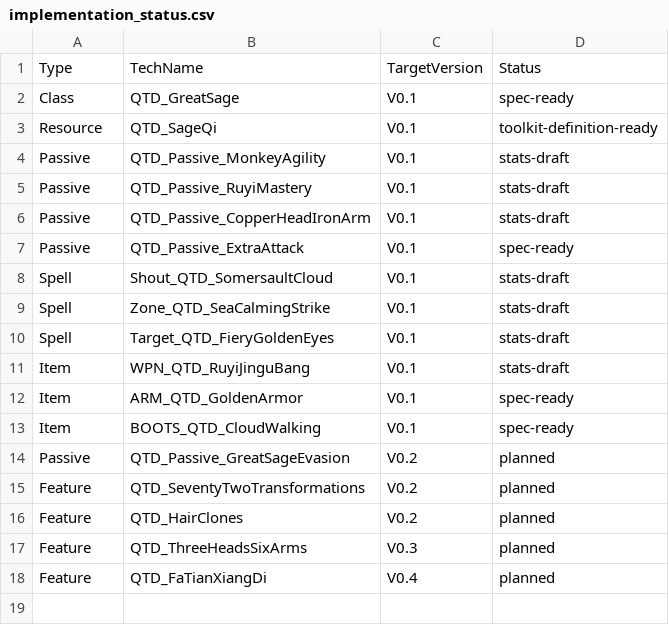
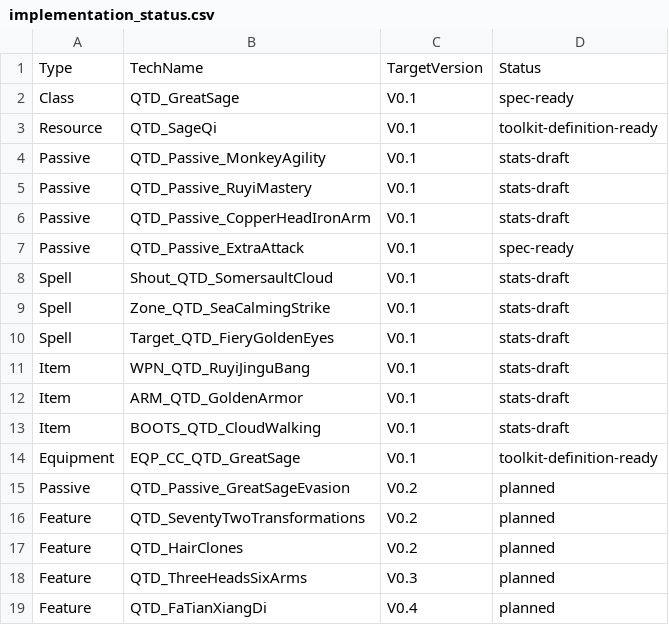
Before and after one commit to welcomelwd/bg3-qitian-dasheng, a CSV file: data/implementation_status.csv, drawn as a sheet.

Commit message:
feat: add V0.1 armor and starting equipment drafts

```diff
--- a/data/implementation_status.csv
+++ b/data/implementation_status.csv
@@ -11,4 +11,5 @@ Spell,Target_QTD_FieryGoldenEyes,V0.1,stats-draft
 Item,WPN_QTD_RuyiJinguBang,V0.1,stats-draft
-Item,ARM_QTD_GoldenArmor,V0.1,spec-ready
-Item,BOOTS_QTD_CloudWalking,V0.1,spec-ready
+Item,ARM_QTD_GoldenArmor,V0.1,stats-draft
+Item,BOOTS_QTD_CloudWalking,V0.1,stats-draft
+Equipment,EQP_CC_QTD_GreatSage,V0.1,toolkit-definition-ready
 Passive,QTD_Passive_GreatSageEvasion,V0.2,planned
```
Also changed, not shown: 4 other files.
